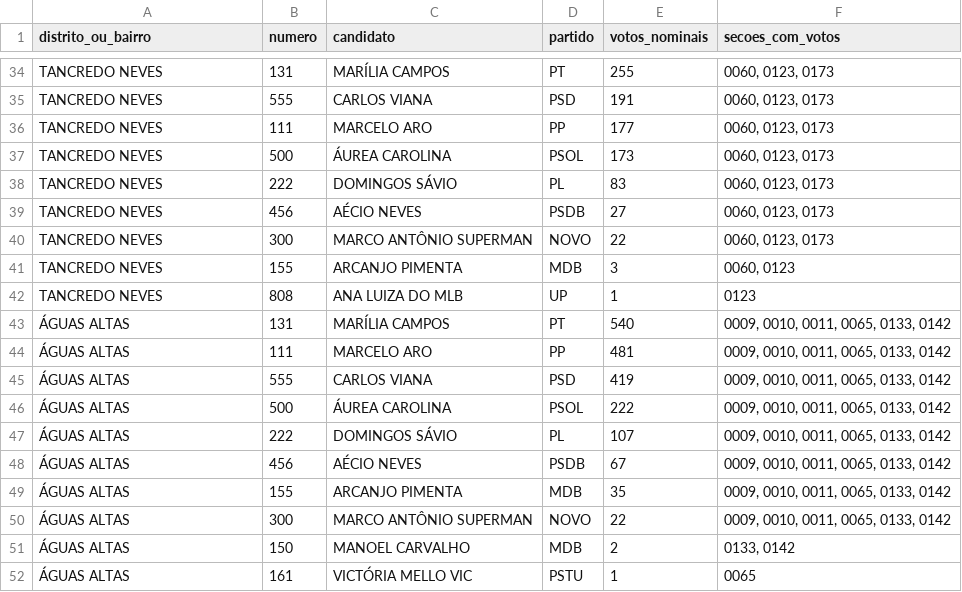
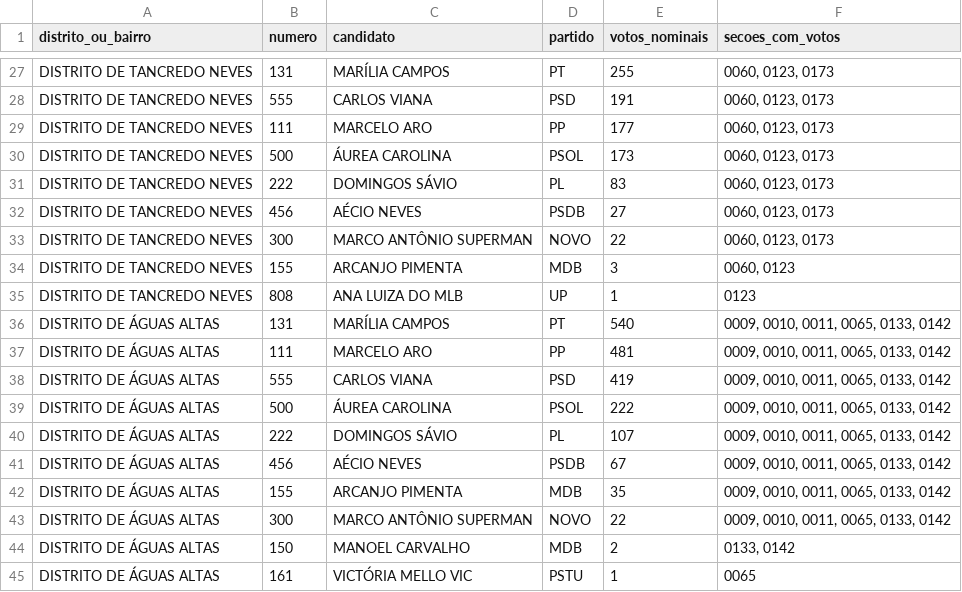
Before and after one commit to romeucampos/Eleicao2026, a CSV file: dados/cachoeira_de_pajeu/votos_senador_por_candidato_distrito_bairro.csv, drawn as a sheet; only a part is shown, gaps mark what is left out; addresses are those after the commit; the diff covers the shown part only; the diff names each change by its address in the sheet, - before the commit and + after, or states it on an @@ line.

```diff
--- a/dados/cachoeira_de_pajeu/votos_senador_por_candidato_distrito_bairro.csv
+++ b/dados/cachoeira_de_pajeu/votos_senador_por_candidato_distrito_bairro.csv
-A27:A35 (distrito_ou_bairro): TANCREDO NEVES
+A27:A35 (distrito_ou_bairro): DISTRITO DE TANCREDO NEVES
-A36:A45 (distrito_ou_bairro): ÁGUAS ALTAS
+A36:A45 (distrito_ou_bairro): DISTRITO DE ÁGUAS ALTAS
```
Also changed, not shown: 9 added rows, 16 removed rows and 30 edited cells elsewhere in this file, dados/cachoeira_de_pajeu/secoes_por_local_distrito_bairro.csv, dados/cachoeira_de_pajeu/votos_deputado_estadual_por_distrito_bairro.csv, 9 other files.
